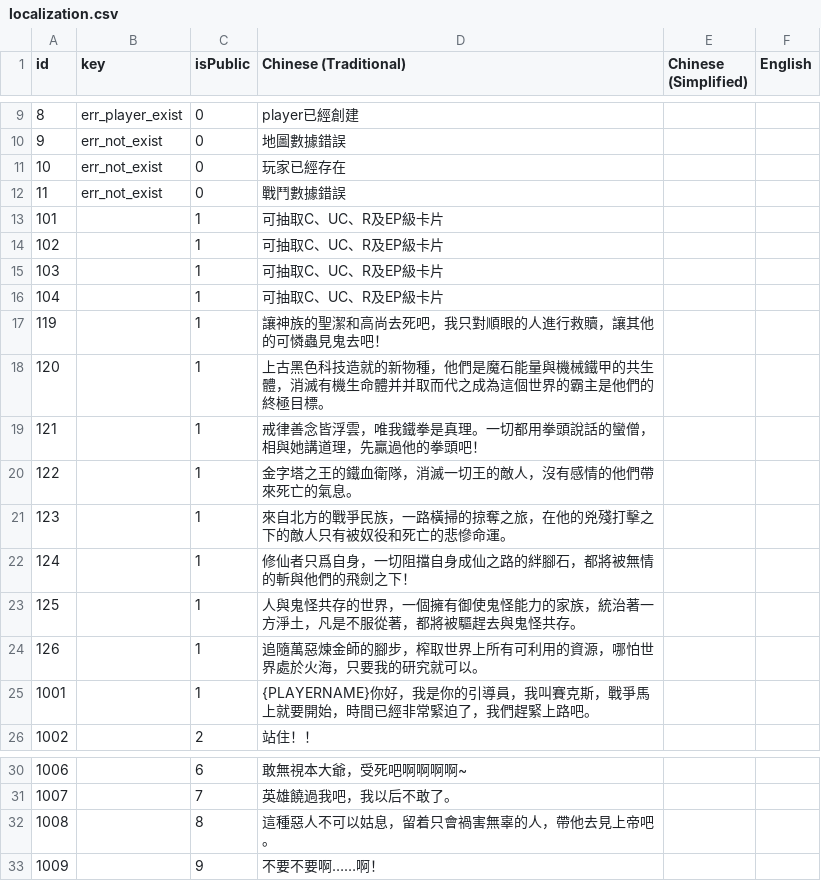
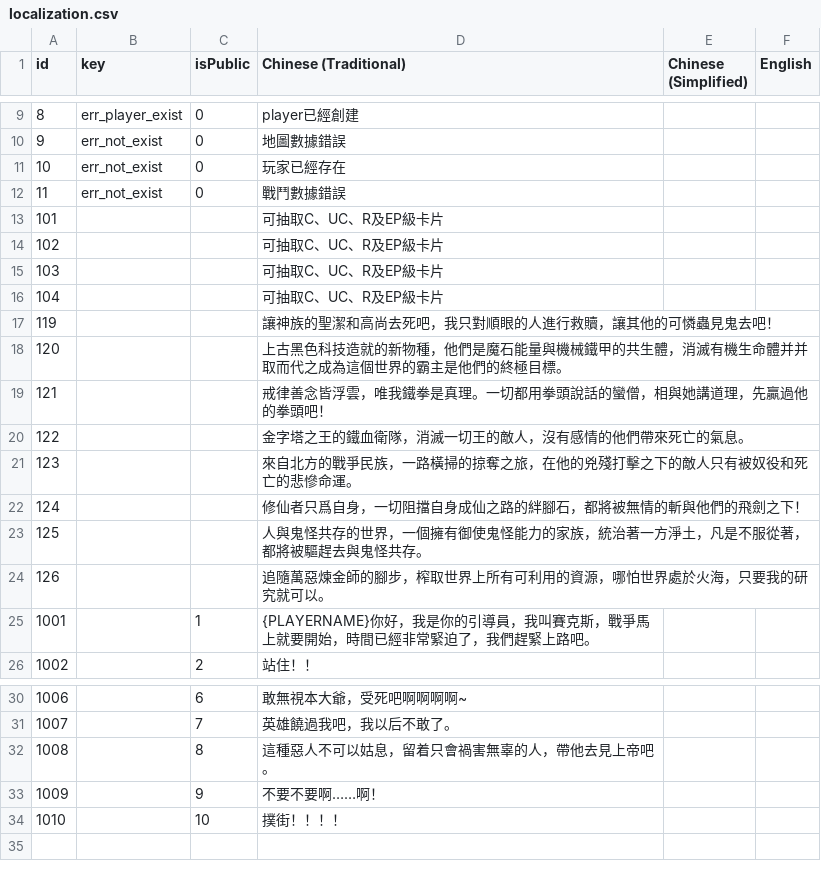
Before and after one commit to henyouqian/cdgm, a CSV file: data/localization.csv, drawn as a sheet; only a part is shown, gaps mark what is left out.

```diff
--- a/data/localization.csv
+++ b/data/localization.csv
@@ -12,14 +12,14 @@ id,key,isPublic,Chinese (Traditional),Chinese (Simplified),English
 11,err_not_exist,0,戰鬥數據錯誤,,
-101,,1,可抽取C、UC、R及EP級卡片,,
-102,,1,可抽取C、UC、R及EP級卡片,,
-103,,1,可抽取C、UC、R及EP級卡片,,
-104,,1,可抽取C、UC、R及EP級卡片,,
-119,,1,讓神族的聖潔和高尚去死吧，我只對順眼的人進行救贖，讓其他的可憐蟲見鬼去吧！,,
-120,,1,上古黑色科技造就的新物種，他們是魔石能量與機械鐵甲的共生體，消滅有機生命體并并取而代之成為這個世界的霸主是他們的終極目標。,,
-121,,1,戒律善念皆浮雲，唯我鐵拳是真理。一切都用拳頭說話的蠻僧，相與她講道理，先贏過他的拳頭吧！,,
-122,,1,金字塔之王的鐵血衛隊，消滅一切王的敵人，沒有感情的他們帶來死亡的氣息。,,
-123,,1,來自北方的戰爭民族，一路橫掃的掠奪之旅，在他的兇殘打擊之下的敵人只有被奴役和死亡的悲慘命運。,,
-124,,1,修仙者只爲自身，一切阻擋自身成仙之路的絆腳石，都將被無情的斬與他們的飛劍之下！,,
-125,,1,人與鬼怪共存的世界，一個擁有御使鬼怪能力的家族，統治著一方淨土，凡是不服從著，都將被驅趕去與鬼怪共存。,,
-126,,1,追隨萬惡煉金師的腳步，榨取世界上所有可利用的資源，哪怕世界處於火海，只要我的研究就可以。,,
+101,,,可抽取C、UC、R及EP級卡片,,
+102,,,可抽取C、UC、R及EP級卡片,,
+103,,,可抽取C、UC、R及EP級卡片,,
+104,,,可抽取C、UC、R及EP級卡片,,
+119,,,讓神族的聖潔和高尚去死吧，我只對順眼的人進行救贖，讓其他的可憐蟲見鬼去吧！,,
+120,,,上古黑色科技造就的新物種，他們是魔石能量與機械鐵甲的共生體，消滅有機生命體并并取而代之成為這個世界的霸主是他們的終極目標。,,
+121,,,戒律善念皆浮雲，唯我鐵拳是真理。一切都用拳頭說話的蠻僧，相與她講道理，先贏過他的拳頭吧！,,
+122,,,金字塔之王的鐵血衛隊，消滅一切王的敵人，沒有感情的他們帶來死亡的氣息。,,
+123,,,來自北方的戰爭民族，一路橫掃的掠奪之旅，在他的兇殘打擊之下的敵人只有被奴役和死亡的悲慘命運。,,
+124,,,修仙者只爲自身，一切阻擋自身成仙之路的絆腳石，都將被無情的斬與他們的飛劍之下！,,
+125,,,人與鬼怪共存的世界，一個擁有御使鬼怪能力的家族，統治著一方淨土，凡是不服從著，都將被驅趕去與鬼怪共存。,,
+126,,,追隨萬惡煉金師的腳步，榨取世界上所有可利用的資源，哪怕世界處於火海，只要我的研究就可以。,,
 1001,,1,{PLAYERNAME}你好，我是你的引導員，我叫賽克斯，戰爭馬上就要開始，時間已經非常緊迫了，我們趕緊上路吧。,,
@@ -33 +33,2 @@ id,key,isPublic,Chinese (Traditional),Chinese (Simplified),English
 1009,,9,不要不要啊……啊！,,
+1010,,10,撲街！！！！,,
```
Also changed, not shown: data/maps.csv, 4 other files.
